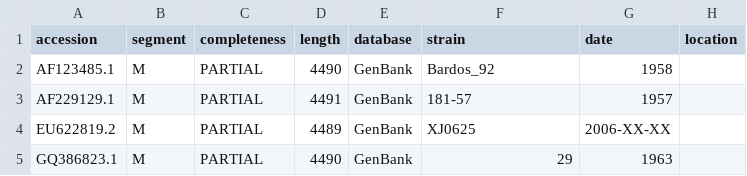
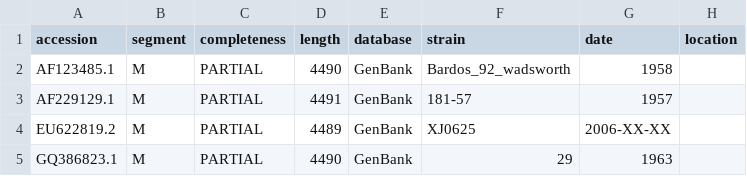
Before and after one commit to corneliusroemer-agent/tahyna, a TSV file: phylogenetic/results/tangle_m_metadata.tsv, drawn as a sheet; only a part is shown; the diff names each change by its address in the sheet, - before the commit and + after, or states it on an @@ line.

```diff
--- a/phylogenetic/results/tangle_m_metadata.tsv
+++ b/phylogenetic/results/tangle_m_metadata.tsv
-F2 (strain): Bardos_92
+F2 (strain): Bardos_92_wadsworth
```
Also changed, not shown: phylogenetic/defaults/tip_name_aliases.tsv, phylogenetic/results/tangle_l_metadata.tsv, 38 other files.
